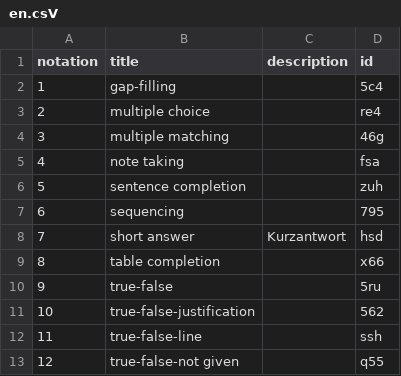
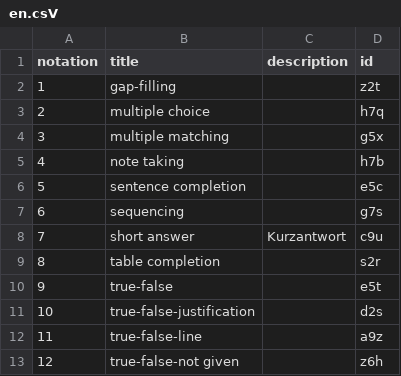
Before and after one commit to iqb-vocabs/v34, a CSV file: sample_data/en.csV, drawn as a sheet; the diff names each change by its address in the sheet, - before the commit and + after, or states it on an @@ line.

```diff
--- a/sample_data/en.csV
+++ b/sample_data/en.csV
-D2 (id): 5c4
+D2 (id): z2t
-D3 (id): re4
+D3 (id): h7q
-D4 (id): 46g
+D4 (id): g5x
-D5 (id): fsa
+D5 (id): h7b
-D6 (id): zuh
+D6 (id): e5c
-D7 (id): 795
+D7 (id): g7s
-D8 (id): hsd
+D8 (id): c9u
-D9 (id): x66
+D9 (id): s2r
-D10 (id): 5ru
+D10 (id): e5t
-D11 (id): 562
+D11 (id): d2s
-D12 (id): ssh
+D12 (id): a9z
-D13 (id): q55
+D13 (id): z6h
```
Also changed, not shown: 3 other files.
